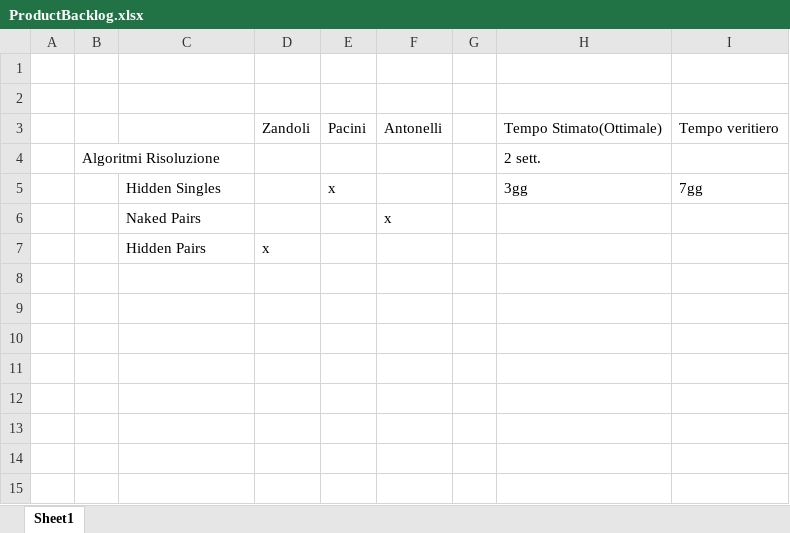
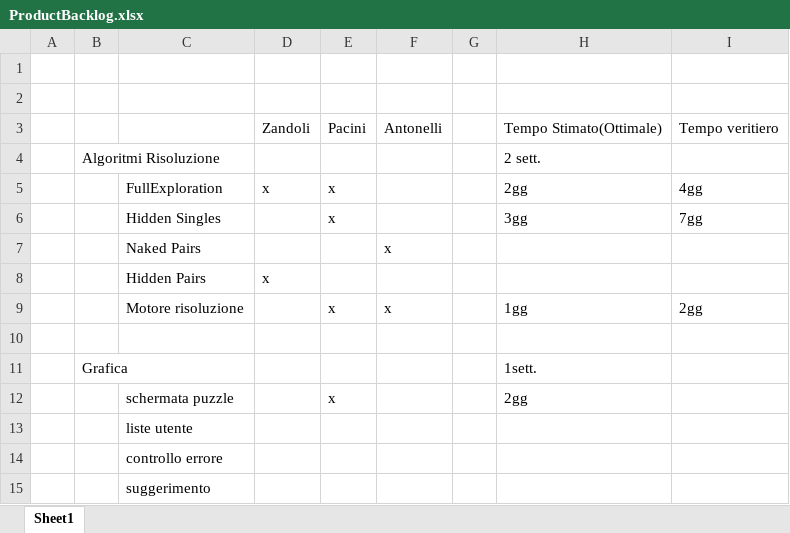
Before and after one commit to silviazandoli/progettoSudoku, an Excel workbook: ProductBacklog.xlsx, sheet Sheet1, drawn as a sheet; values as stored, in another font and other column widths than the file's, no borders; the diff names each change by its address in the sheet, - before the commit and + after, or states it on an @@ line.

Commit message:
modificato backlog

```diff
--- a/ProductBacklog.xlsx (sheet Sheet1)
+++ b/ProductBacklog.xlsx (sheet Sheet1)
+row 5:  |  | FullExploration | x | x |  |  | 2gg | 4gg
+row 9:  |  | Motore risoluzione |  | x | x |  | 1gg | 2gg
+row 10: (empty)
+row 11:  | Grafica |  |  |  |  |  | 1sett.
+row 12:  |  | schermata puzzle |  | x |  |  | 2gg
+row 13:  |  | liste utente
+row 14:  |  | controllo errore
+row 15:  |  | suggerimento
```
Also changed, not shown: 2 other files.
